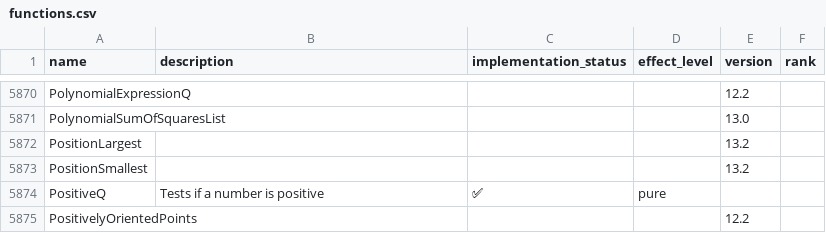
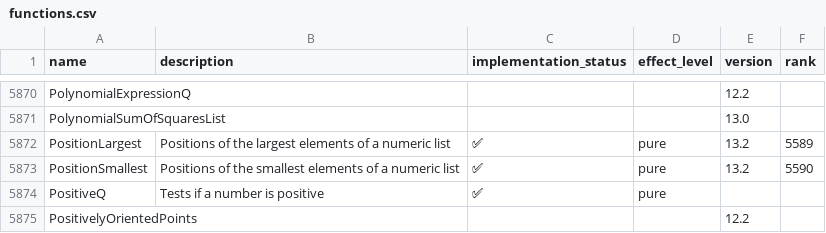
Before and after one commit to ad-si/Woxi, a CSV file: functions.csv, drawn as a sheet; only a part is shown, gaps mark what is left out.

Commit message:
Implement PositionLargest and PositionSmallest (1-argument form)
PositionLargest[list] / PositionSmallest[list] give the 1-based positions
of all occurrences of the largest / smallest element of a numeric list,
in ascending order, matching wolframscript:

  PositionLargest[{3, 1, 4, 1, 5}]  -> {5}
  PositionLargest[{1, 3, 2, 3}]     -> {2, 4}
  PositionSmallest[{3, 1, 4, 1, 5}] -> {2, 4}

The 2-argument n-extrema form is left unevaluated: wolframscript's
within-group position ordering for it is inconsistent (descending for
PositionLargest, ascending for PositionSmallest), so it is not matched
here. Non-numeric lists also stay unevaluated. Marks both ✅ in
functions.csv (filling the previously-empty bulk-dump rows).

```diff
--- a/functions.csv
+++ b/functions.csv
@@ -5871,4 +5871,4 @@ PolynomialExpressionQ,,,,12.2,
 PolynomialSumOfSquaresList,,,,13.0,
-PositionLargest,,,,13.2,
-PositionSmallest,,,,13.2,
+PositionLargest,Positions of the largest elements of a numeric list,✅,pure,13.2,5589
+PositionSmallest,Positions of the smallest elements of a numeric list,✅,pure,13.2,5590
 PositiveQ,Tests if a number is positive,✅,pure,,
```
Also changed, not shown: 6 other files.
